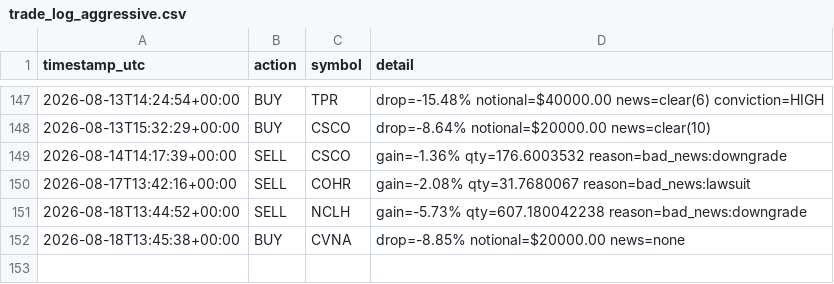
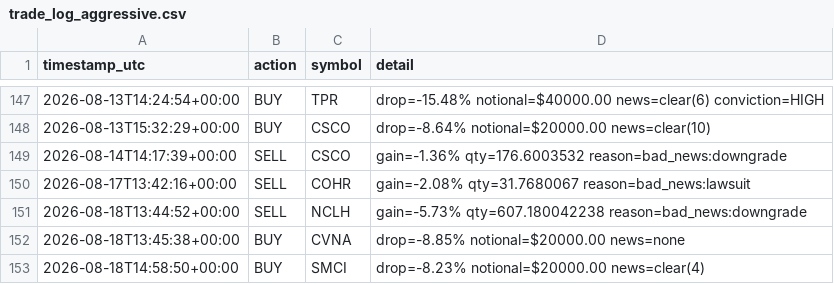
Before and after one commit to titomotta3/dip-recover-trading-bot, a CSV file: trade_log_aggressive.csv, drawn as a sheet; only a part is shown, gaps mark what is left out; the diff names each change by its address in the sheet, - before the commit and + after, or states it on an @@ line.

```diff
--- a/trade_log_aggressive.csv
+++ b/trade_log_aggressive.csv
+row 153: 2026-08-18T14:58:50+00:00 | BUY | SMCI | drop=-8.23% notional=$20000.00 news=clear(4)
```
Also changed, not shown: equity_history_aggressive.csv, 4 other files.
